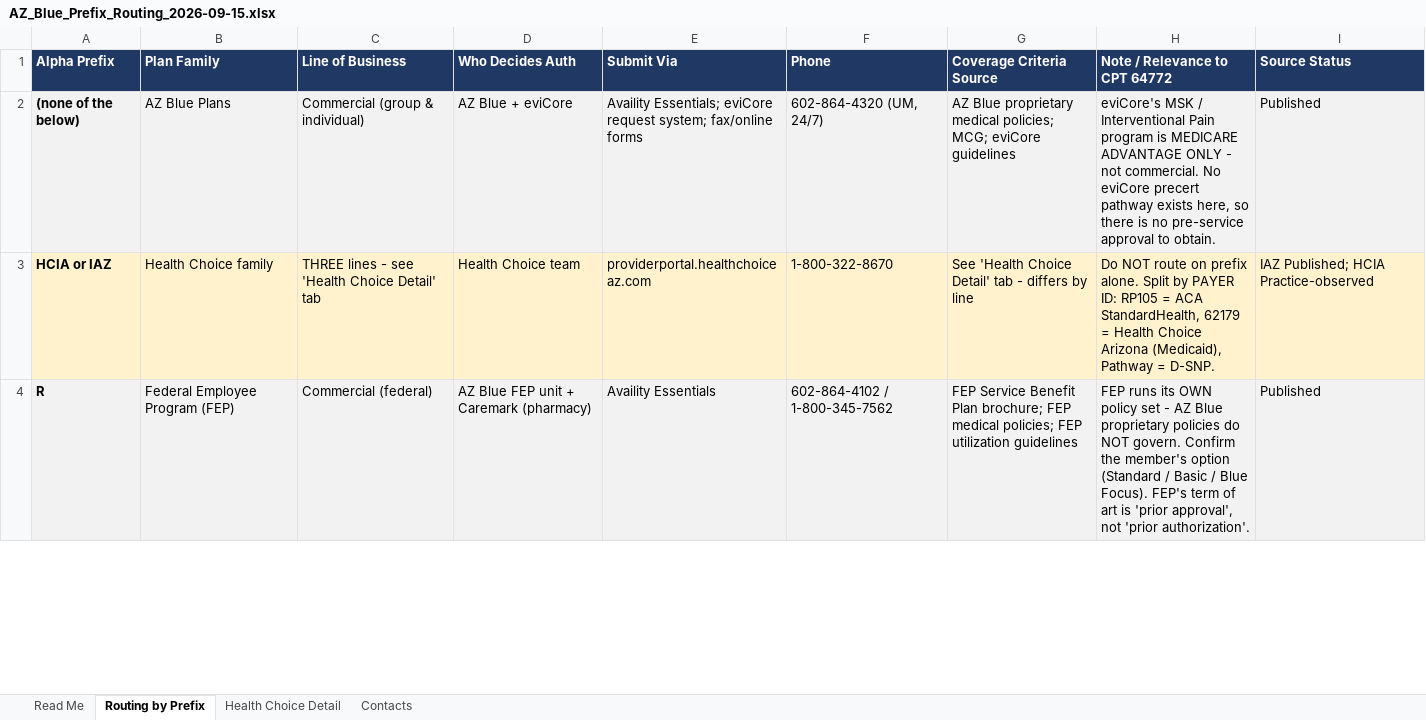
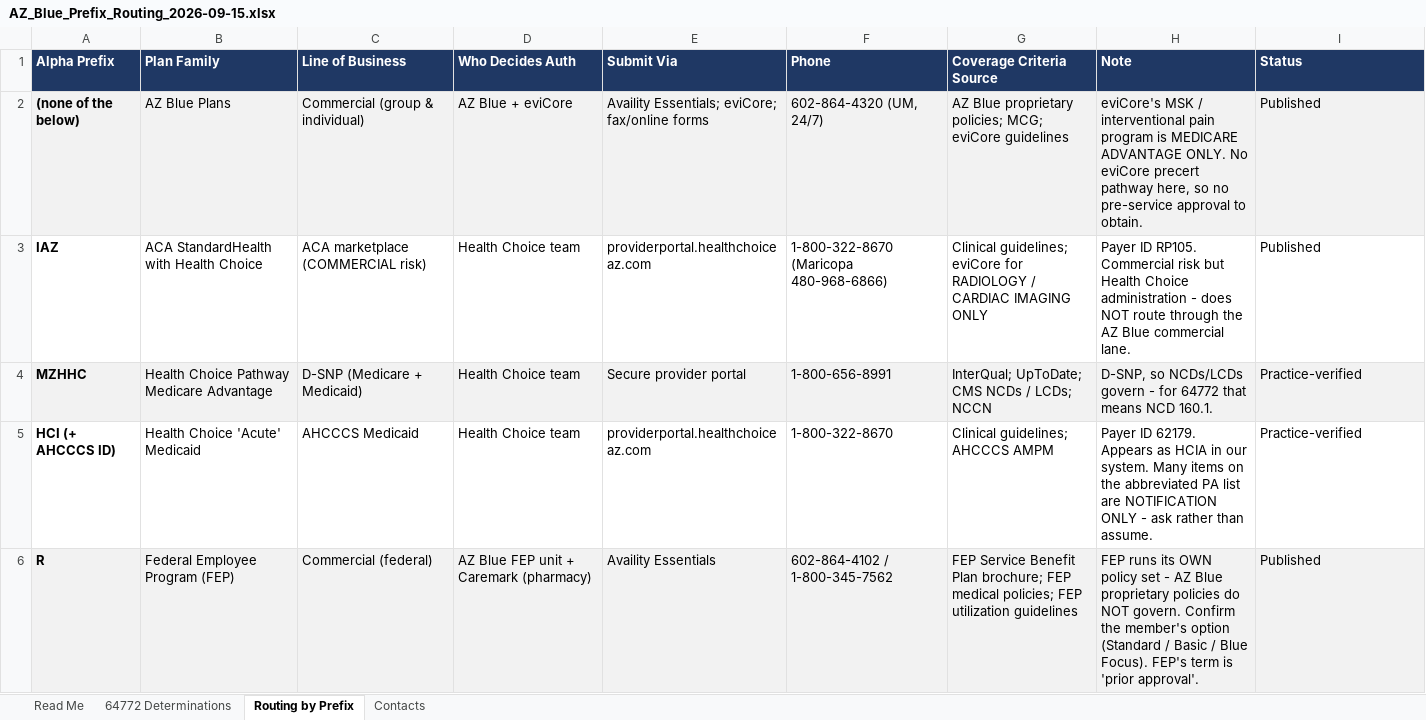
Before and after one commit to LindaMora10/Medical-Billing-Specialties, an Excel workbook: Payer Routing/AZ_Blue_Prefix_Routing_2026-09-15.xlsx, sheet Routing by Prefix, drawn as a sheet; only a part is shown; values as stored, in another font and other column widths than the file's, no borders; removed rows and columns are numbered as before the commit, all else as after; the diff covers the shown part only; the diff names each change by its address in the sheet, - before the commit and + after, or states it on an @@ line.

```diff
--- a/Payer Routing/AZ_Blue_Prefix_Routing_2026-09-15.xlsx (sheet Routing by Prefix)
+++ b/Payer Routing/AZ_Blue_Prefix_Routing_2026-09-15.xlsx (sheet Routing by Prefix)
-sheet tab: Health Choice Detail
+sheet tab: 64772 Determinations
-H1: Note / Relevance to CPT 64772
+H1: Note
-I1: Source Status
+I1: Status
-E2 (Submit Via): Availity Essentials; eviCore request system; fax/online forms
+E2 (Submit Via): Availity Essentials; eviCore; fax/online forms
-G2 (Coverage Criteria Source): …Blue proprietary medical policies; MCG;…
+G2 (Coverage Criteria Source): …Blue proprietary policies; MCG;…
-H2 (Note): …MSK / Interventional Pain program is MEDICARE ADVANTAGE ONLY - not commercial. No eviCore precert pathway exists here, so there is no pre-service…
+H2 (Note): …MSK / interventional pain program is MEDICARE ADVANTAGE ONLY. No eviCore precert pathway here, so no pre-service…
-row 3: HCIA or IAZ | Health Choice family | THREE lines - see 'Health Choice Detail' tab | Health Choice team | providerportal.healthchoiceaz.com | 1-800-322-8670 | See 'Health Choice Detail' tab - differs by line | Do NOT route on prefix alone. Split by PAYER ID: RP105 = ACA StandardHealth, 62179 = Health Choice Arizona (Medicaid), Pathway = D-SNP. | IAZ Published; HCIA Practice-observed
+row 3: IAZ | ACA StandardHealth with Health Choice | ACA marketplace (COMMERCIAL risk) | Health Choice team | providerportal.healthchoiceaz.com | 1-800-322-8670 (Maricopa 480-968-6866) | Clinical guidelines; eviCore for RADIOLOGY / CARDIAC IMAGING ONLY | Payer ID RP105. Commercial risk but Health Choice administration - does NOT route through the AZ Blue commercial lane. | Published
+row 4: MZHHC | Health Choice Pathway Medicare Advantage | D-SNP (Medicare + Medicaid) | Health Choice team | Secure provider portal | 1-800-656-8991 | InterQual; UpToDate; CMS NCDs / LCDs; NCCN | D-SNP, so NCDs/LCDs govern - for 64772 that means NCD 160.1. | Practice-verified
+row 5: HCI (+ AHCCCS ID) | Health Choice 'Acute' Medicaid | AHCCCS Medicaid | Health Choice team | providerportal.healthchoiceaz.com | 1-800-322-8670 | Clinical guidelines; AHCCCS AMPM | Payer ID 62179. Appears as HCIA in our system. Many items on the abbreviated PA list are NOTIFICATION ONLY - ask rather than assume. | Practice-verified
-H6 (Note): …FEP's term of art is 'prior approval', not 'prior authorization'.
+H6 (Note): …FEP's term is 'prior approval'.
```
Also changed, not shown: 15 edited cells and cell formats elsewhere in this sheet, sheet Read Me, sheet Contacts, 1 other file.
